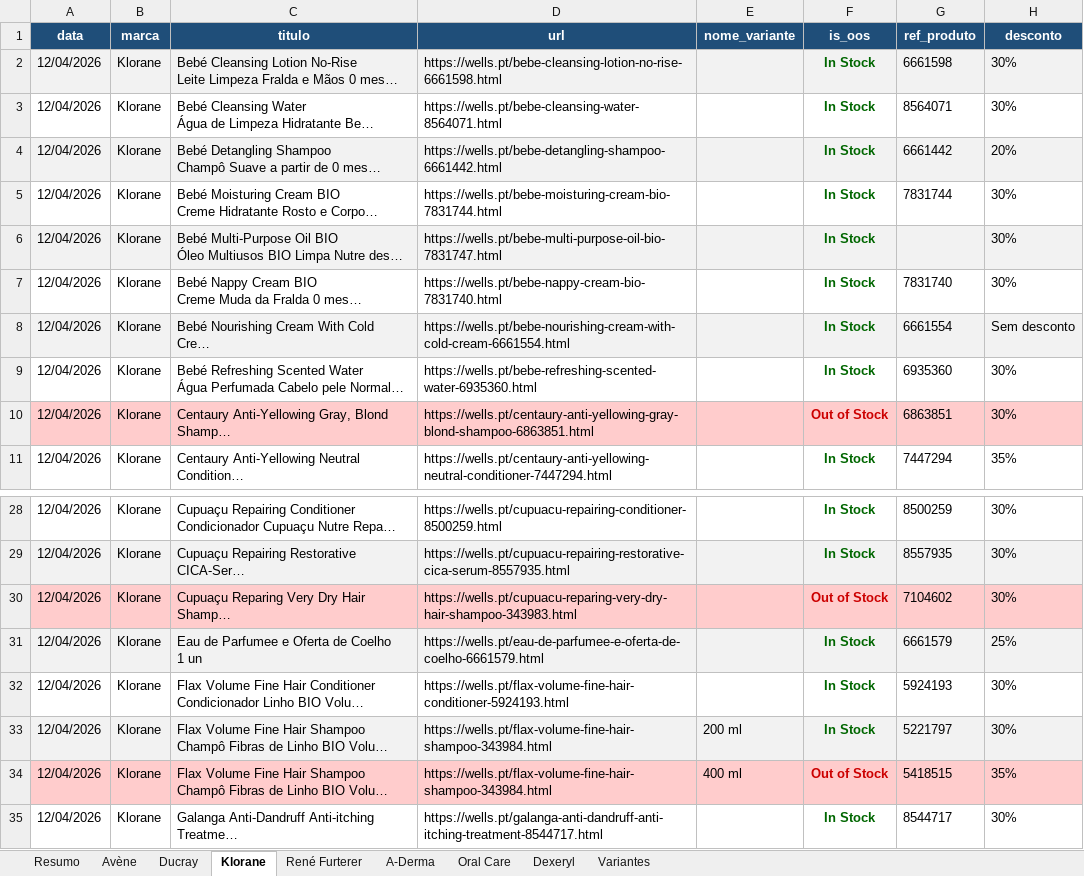
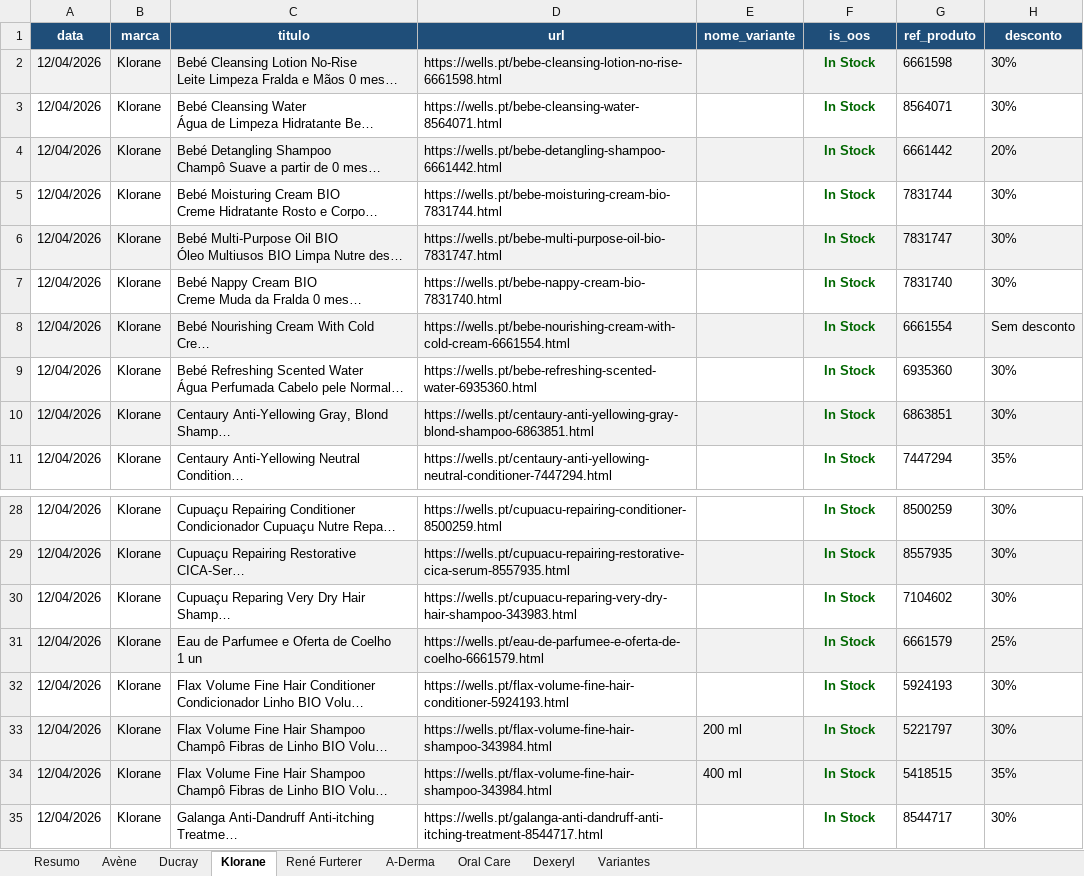
Before and after one commit to SofiaSilva1995/wells-online-monitor, an Excel workbook: logs/Consolidado_12_04_2026.xlsx, sheet Klorane, drawn as a sheet; only a part is shown, gaps mark what is left out; long unchanged cells end in …; values as stored, in another font and other column widths than the file's, no borders; table styles not drawn; the diff names each change by its address in the sheet, - before the commit and + after, or states it on an @@ line.

```diff
--- a/logs/Consolidado_12_04_2026.xlsx (sheet Klorane)
+++ b/logs/Consolidado_12_04_2026.xlsx (sheet Klorane)
-G6 (ref_produto): (empty)
+G6 (ref_produto): 7831747
-A10:H10 fill: #FFCCCC
+A10:H10 fill: #F2F2F2
-F10 (is_oos): Out of Stock
+F10 (is_oos): In Stock
-F10 text colour: #CC0000
+F10 text colour: #006600
-A30:H30 fill: #FFCCCC
+A30:H30 fill: none
-F30 (is_oos): Out of Stock
+F30 (is_oos): In Stock
-F30 text colour: #CC0000
+F30 text colour: #006600
-A34:H34 fill: #FFCCCC
+A34:H34 fill: #F2F2F2
-F34 (is_oos): Out of Stock
+F34 (is_oos): In Stock
-F34 text colour: #CC0000
+F34 text colour: #006600
```
Also changed, not shown: sheet Avène, sheet A-Derma, sheet Variantes, sheet Resumo, sheet Oral Care, 3 other files.
